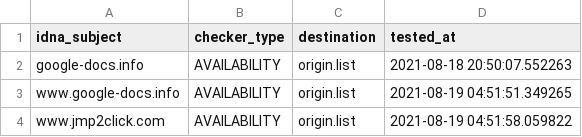
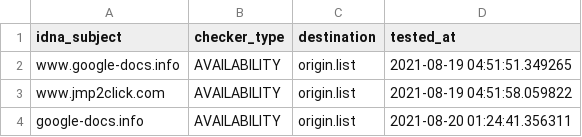
Before and after one commit to dead-hosts/add.Dead_git_FadeMind, a CSV file: .pyfunceble/inactive.csv, drawn as a sheet; removed rows and columns are numbered as before the commit, all else as after; the diff names each change by its address in the sheet, - before the commit and + after, or states it on an @@ line.

```diff
--- a/.pyfunceble/inactive.csv
+++ b/.pyfunceble/inactive.csv
-row 2: google-docs.info | AVAILABILITY | origin.list | 2021-08-18 20:50:07.552263
+row 4: google-docs.info | AVAILABILITY | origin.list | 2021-08-20 01:24:41.356311
```
Also changed, not shown: 7 other files.
